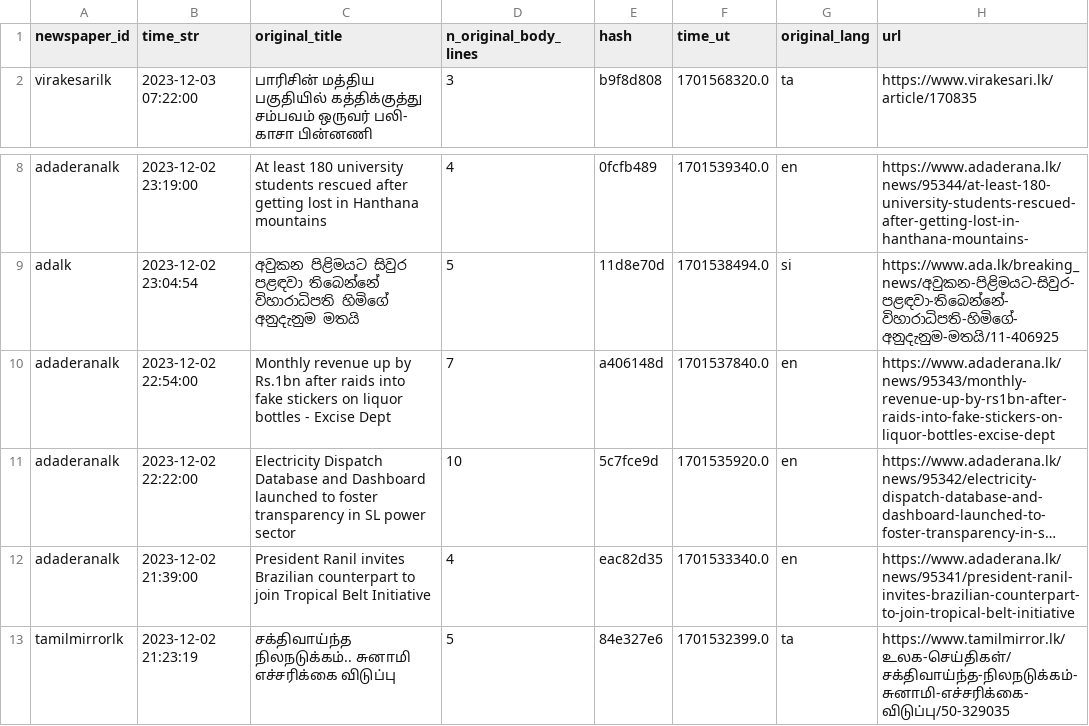
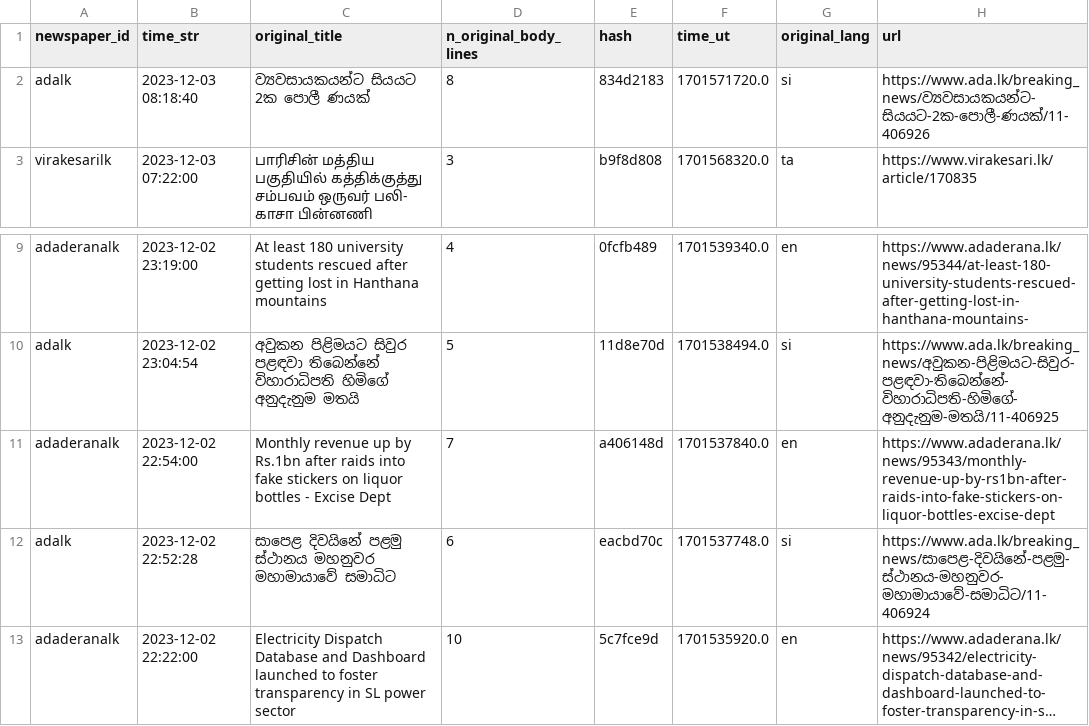
Before and after one commit to nuuuwan/news_lk3_data, a TSV file: reports/summary.tsv, drawn as a sheet; only a part is shown, gaps mark what is left out; the shorter side is filled out with more unchanged rows; long unchanged cells end in …; the diff names each change by its address in the sheet, - before the commit and + after, or states it on an @@ line.

Commit message:
Uploaded reports

```diff
--- a/reports/summary.tsv
+++ b/reports/summary.tsv
+row 2: adalk | 2023-12-03 08:18:40 | ව්‍යවසායකයන්ට සියයට 2ක පොලී ණයක් | 8 | 834d2183 | 1701571720.0 | si | https://www.ada.lk/breaking_news/ව්‍යවසායකයන්ට-සියයට-2ක-පොලී-ණයක්/11-406926
+row 12: adalk | 2023-12-02 22:52:28 | සාපෙළ දිවයිනේ පළමු ස්ථානය මහනුවර මහාමායාවේ සමාධිට | 6 | eacbd70c | 1701537748.0 | si | https://www.ada.lk/breaking_news/සාපෙළ-දිවයිනේ-පළමු-ස්ථානය-මහනුවර-මහාමායාවේ-සමාධිට/11-406924
```
Also changed, not shown: 1 other file.
